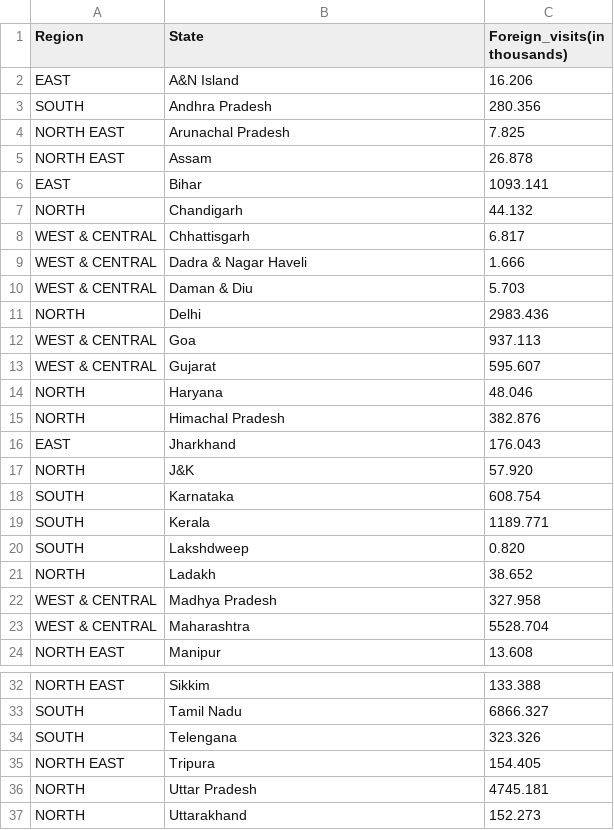
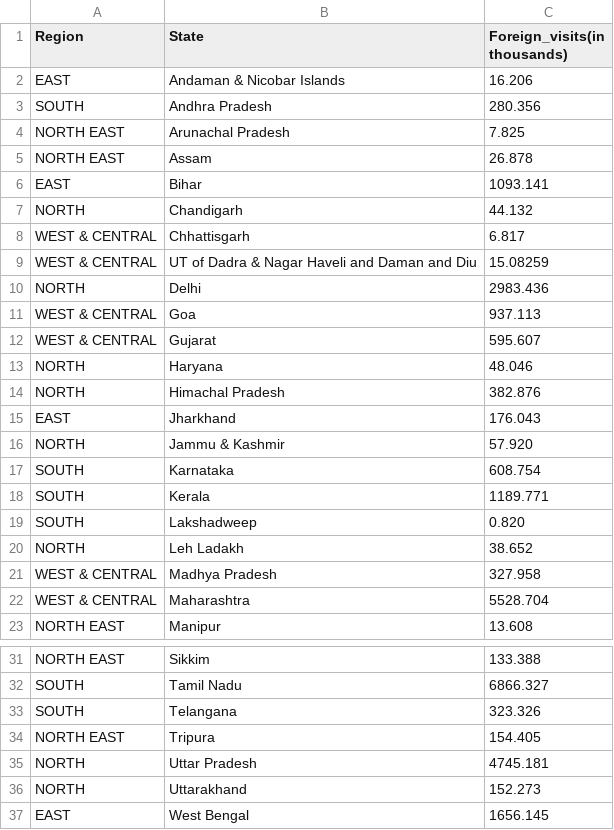
Before and after one commit to baranidharan-g23/snowflake_hackathon, a CSV file: Datasets/State_Wise_Foreign_TA/State_FTA_2019.csv, drawn as a sheet; only a part is shown, gaps mark what is left out; the shorter side is filled out with more unchanged rows.

Commit message:
stat_wise_foreign_ta

```diff
--- a/Datasets/State_Wise_Foreign_TA/State_FTA_2019.csv
+++ b/Datasets/State_Wise_Foreign_TA/State_FTA_2019.csv
@@ -1,3 +1,3 @@
 Region,State,Foreign_visits(in thousands)
-EAST,A&N Island,16.206
+EAST,Andaman & Nicobar Islands,16.206
 SOUTH,Andhra Pradesh,280.356
@@ -8,4 +8,3 @@ NORTH,Chandigarh,44.132
 WEST & CENTRAL,Chhattisgarh,6.817
-WEST & CENTRAL,Dadra & Nagar Haveli,1.666
-WEST & CENTRAL,Daman & Diu,5.703
+WEST & CENTRAL,UT of Dadra & Nagar Haveli and Daman and Diu,15.08259
 NORTH,Delhi,2983.436
@@ -16,7 +15,7 @@ NORTH,Himachal Pradesh,382.876
 EAST,Jharkhand,176.043
-NORTH,J&K,57.920
+NORTH,Jammu & Kashmir,57.920
 SOUTH,Karnataka,608.754
 SOUTH,Kerala,1189.771
-SOUTH,Lakshdweep,0.820
-NORTH,Ladakh,38.652
+SOUTH,Lakshadweep,0.820
+NORTH,Leh Ladakh,38.652
 WEST & CENTRAL,Madhya Pradesh,327.958
@@ -33,3 +32,3 @@ NORTH EAST,Sikkim,133.388
 SOUTH,Tamil Nadu,6866.327
-SOUTH,Telengana,323.326
+SOUTH,Telangana,323.326
 NORTH EAST,Tripura,154.405
```
Also changed, not shown: Datasets/State_Wise_Foreign_TA/State_FTA_2017.csv, Datasets/State_Wise_Foreign_TA/State_FTA_2018.csv, 4 other files.
